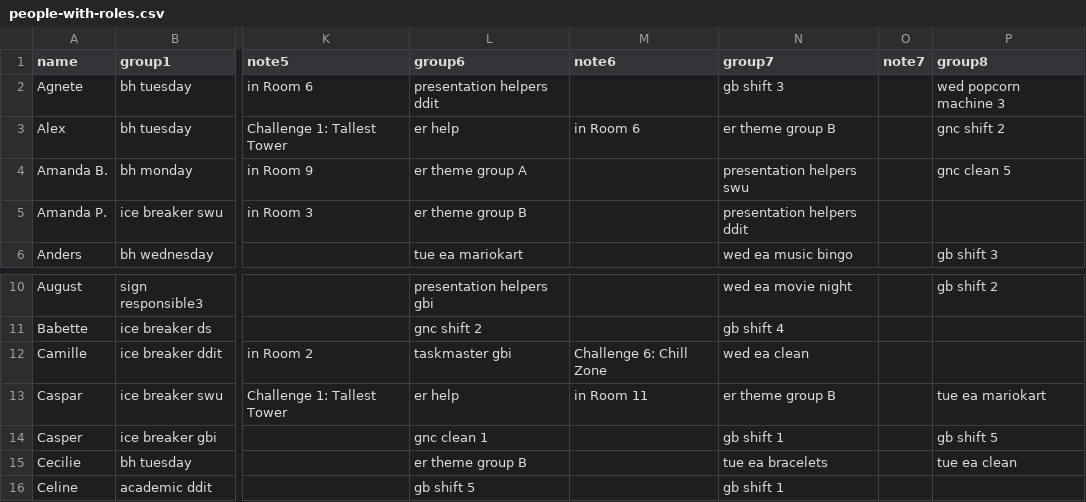
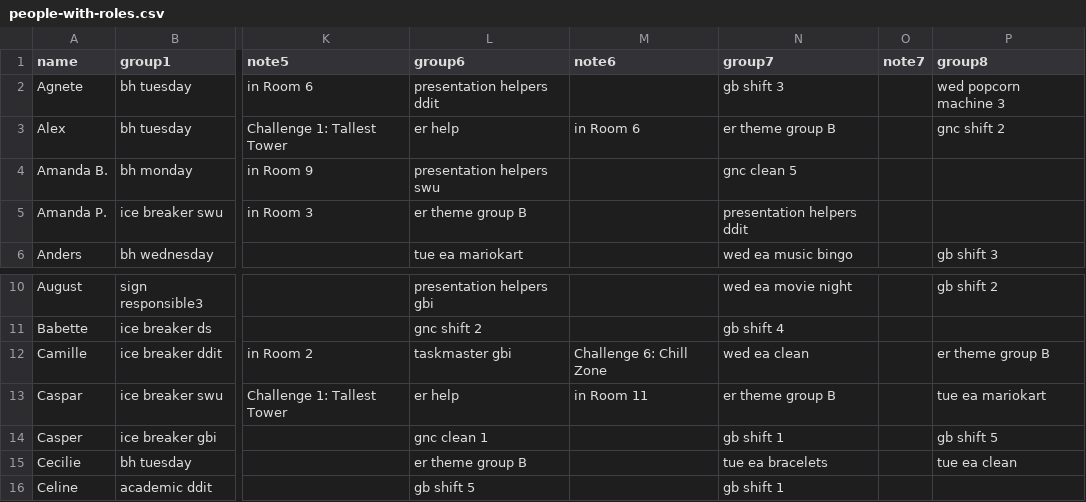
Before and after one commit to NaddiNadja/studystart-schedule-2023, a CSV file: resources/people-with-roles.csv, drawn as a sheet; only a part is shown, gaps mark what is left out; the diff names each change by its address in the sheet, - before the commit and + after, or states it on an @@ line.

Commit message:
shift swaps

```diff
--- a/resources/people-with-roles.csv
+++ b/resources/people-with-roles.csv
-L4 (group6): er theme group A
+L4 (group6): presentation helpers swu
-N4 (group7): presentation helpers swu
+N4 (group7): gnc clean 5
-P4 (group8): gnc clean 5
+P4 (group8): (empty)
-P12 (group8): (empty)
+P12 (group8): er theme group B
```
